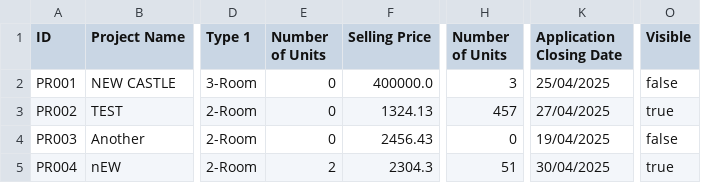
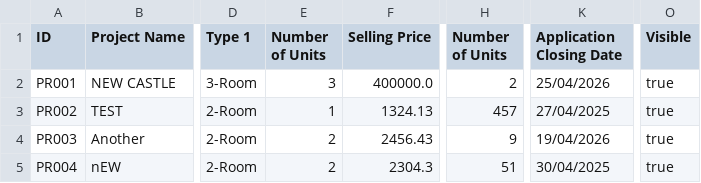
Before and after one commit to zenkang/BTOproject, a CSV file: src/data/ProjectList.csv, drawn as a sheet; only a part is shown, gaps mark what is left out; the diff names each change by its address in the sheet, - before the commit and + after, or states it on an @@ line.

```diff
--- a/src/data/ProjectList.csv
+++ b/src/data/ProjectList.csv
-E2 (Number of Units): 0
+E2 (Number of Units): 3
-H2 (Number of Units): 3
+H2 (Number of Units): 2
-K2 (Application Closing Date): 25/04/2025
+K2 (Application Closing Date): 25/04/2026
-O2 (Visible): false
+O2 (Visible): true
-E3 (Number of Units): 0
+E3 (Number of Units): 1
-E4 (Number of Units): 0
+E4 (Number of Units): 2
-H4 (Number of Units): 0
+H4 (Number of Units): 9
-K4 (Application Closing Date): 19/04/2025
+K4 (Application Closing Date): 19/04/2026
-O4 (Visible): false
+O4 (Visible): true
```
Also changed, not shown: src/data/EnquiryList.csv, src/data/ProjectApplication.csv, 7 other files.
